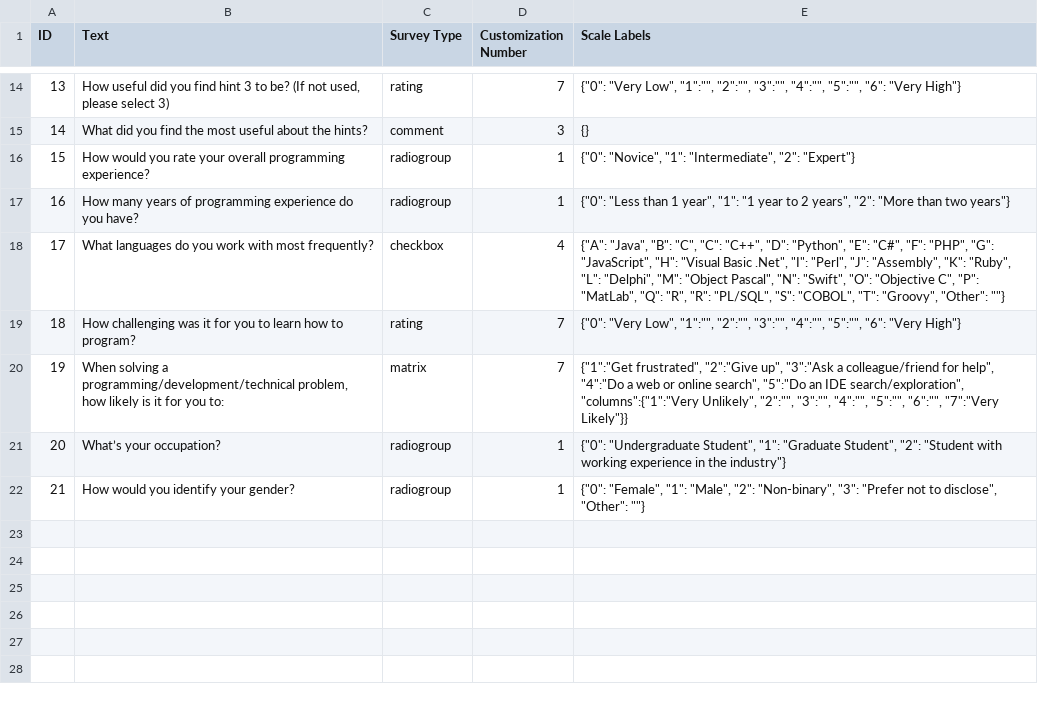
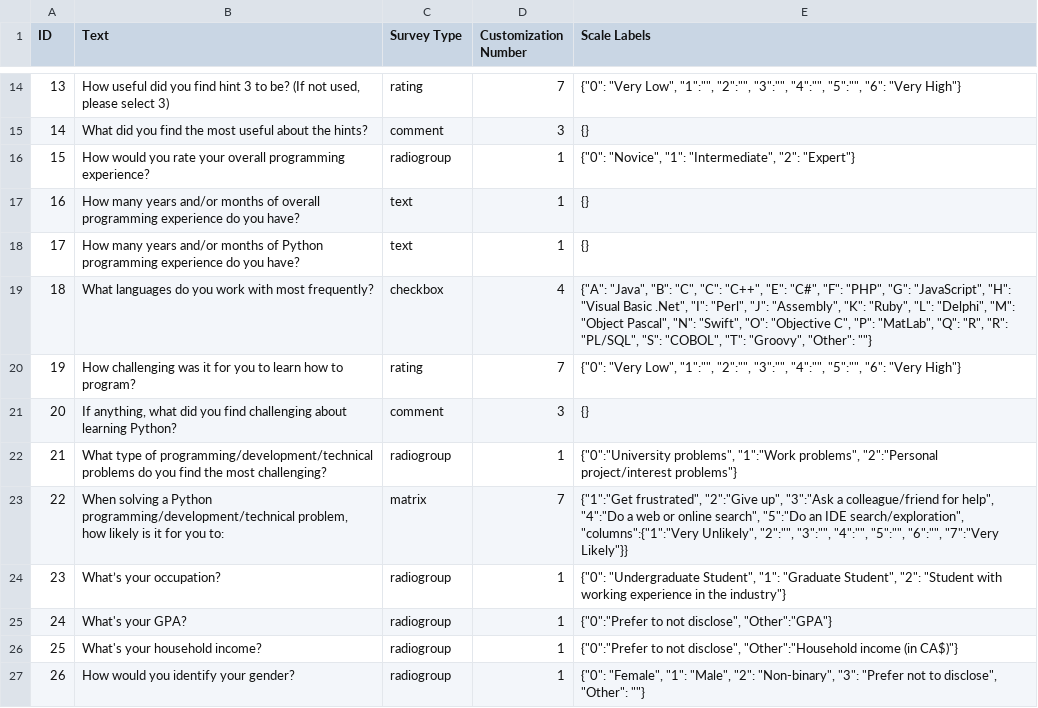
Before and after one commit to carlosmcgregor/cogtracker, a CSV file: survey_question_data.csv, drawn as a sheet; only a part is shown, gaps mark what is left out; removed rows and columns are numbered as before the commit, all else as after; the diff names each change by its address in the sheet, - before the commit and + after, or states it on an @@ line.

Commit message:
Change to use of single survey html Update survey style Add survey questions

```diff
--- a/survey_question_data.csv
+++ b/survey_question_data.csv
-row 17: 16 | How many years of programming experience do you have? | radiogroup | 1 | {"0": "Less than 1 year", "1": "1 year to 2 years", "2": "More than two years"}
+row 17: 16 | How many years and/or months of overall programming experience do you have? | text | 1 | {}
+row 18: 17 | How many years and/or months of Python programming experience do you have? | text | 1 | {}
@@ column A (ID) renumbered from row 19 down @@
-E19 (Scale Labels): …"C": "C++", "D": "Python", "E": "C#",…
+E19 (Scale Labels): …"C": "C++", "E": "C#",…
+row 21: 20 | If anything, what did you find challenging about learning Python? | comment | 3 | {}
+row 22: 21 | What type of programming/development/technical problems do you find the most challenging? | radiogroup | 1 | {"0":"University problems", "1":"Work problems", "2":"Personal project/interest problems"}
-B23 (Text): …solving a programming/development/technical problem,…
+B23 (Text): …solving a Python programming/development/technical problem,…
+row 25: 24 | What's your GPA? | radiogroup | 1 | {"0":"Prefer to not disclose", "Other":"GPA"}
+row 26: 25 | What's your household income? | radiogroup | 1 | {"0":"Prefer to not disclose", "Other":"Household income (in CA$)"}
```
Also changed, not shown: experiment_data.csv, 6 other files.
